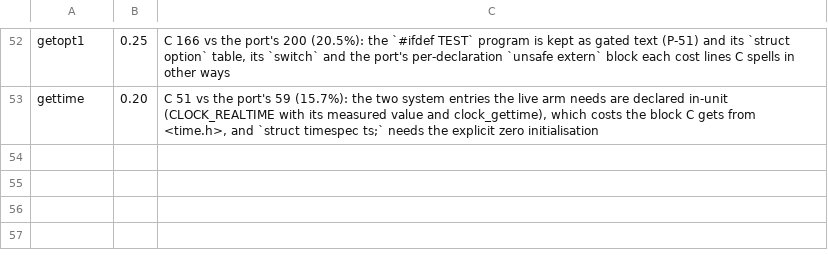
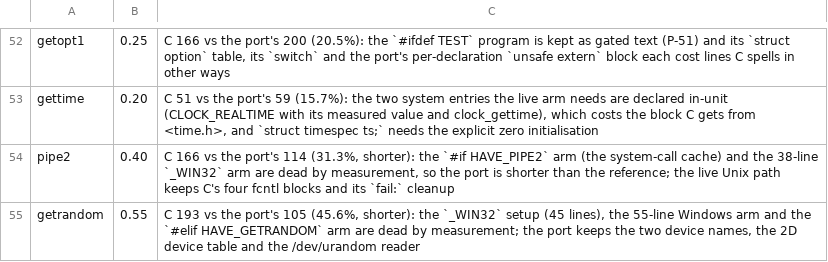
Before and after one commit to liuchong/femacs, a TSV file: docs/ports/line-drift-tolerance.tsv, drawn as a sheet; only a part is shown, gaps mark what is left out; the diff names each change by its address in the sheet, - before the commit and + after, or states it on an @@ line.

Commit message:
port(lib): pipe2 and getrandom, with the binary-io and sys_random mirrors
Two units whose dead arms the verified list settles:

- lib/pipe2.c: HAVE_PIPE2 and GNULIB_defined_O_NONBLOCK are undefined, so the system-call cache
  and the `_WIN32` arm are dead and the live text is the flag check, the Unix `pipe`+`fcntl`
  path and C's `fail:` cleanup.  The three `goto fail` jumps become `break 'fail` out of a
  labelled block.  `O_BINARY`/`O_TEXT` (gnulib's Unix fallback, both 0) join the fcntl mirror.
- lib/getrandom.c: HAVE_GETRANDOM is undefined and this is not Windows, so the live text is the
  two device names and the /dev/urandom reader; `GRND_NONBLOCK`/`GRND_RANDOM` come from the new
  sys_random mirror and the `#undef getrandom` is the port's `system` module.

Both new mirrors check OK (binary-io.h, whose live arms are the two inline functions because
O_BINARY is 0, and sys_random.in.h, a gnulib template carried as a WIP mirror); the notes rows
record pipe2's missing `goto` and getrandom's missing `MAX`, and the tolerance rows record that
the ports are 31% and 46% *shorter* than C because the dead arms are not carried.

Evidence: extract-abi.py --check OK for both units and both mirrors; extract-abi.py --all
133 done / 24 in progress / 0 failing; gate-fast RC=0 (the 421-file verified list replayed
against clang, every finished unit built with and without --cfg enable_checking, the three
probes, layout-check); gate-probes RC=0; the four generators re-run.

```diff
--- a/docs/ports/line-drift-tolerance.tsv
+++ b/docs/ports/line-drift-tolerance.tsv
+row 54: pipe2 | 0.40 | C 166 vs the port's 114 (31.3%, shorter): the `#if HAVE_PIPE2` arm (the system-call cache) and the 38-line `_WIN32` arm are dead by measurement, so the port is shorter than the reference; the live Unix path keeps C's four fcntl blocks and its `fail:` cleanup
+row 55: getrandom | 0.55 | C 193 vs the port's 105 (45.6%, shorter): the `_WIN32` setup (45 lines), the 55-line Windows arm and the `#elif HAVE_GETRANDOM` arm are dead by measurement; the port keeps the two device names, the 2D device table and the /dev/urandom reader
```
Also changed, not shown: docs/ports/macro-body-notes.tsv, 12 other files.
